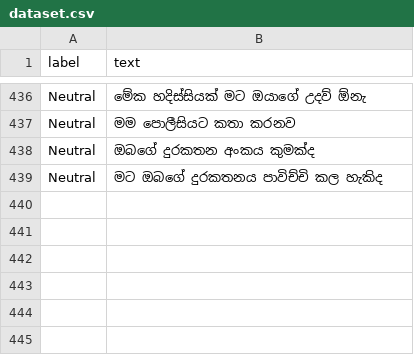
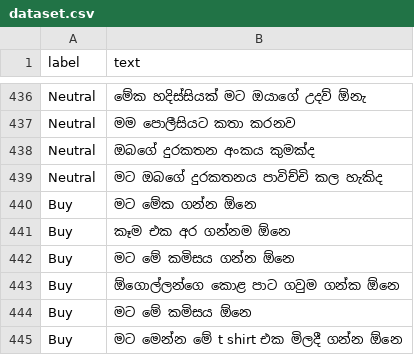
Before and after one commit to dasaCoder/Burbi-chatbotframework, a CSV file: dataset/dataset.csv, drawn as a sheet; only a part is shown, gaps mark what is left out; the diff names each change by its address in the sheet, - before the commit and + after, or states it on an @@ line.

Commit message:
update

```diff
--- a/dataset/dataset.csv
+++ b/dataset/dataset.csv
+row 440: Buy | මට මේක ගන්න ඕනෙ
+row 441: Buy | කෑම එක අර ගන්නම ඕනෙ
+row 442: Buy | මට මේ කමිසය ගන්න ඕනෙ
+row 443: Buy | ඕගොල්ලන්ගෙ කොළ පාට ගවුම ගන්ක ඕනෙ
+row 444: Buy | මට මේ කමිසය ඕනෙ
+row 445: Buy | මට මෙන්න මේ t shirt එක මිලදී ගන්න ඕනෙ
```
